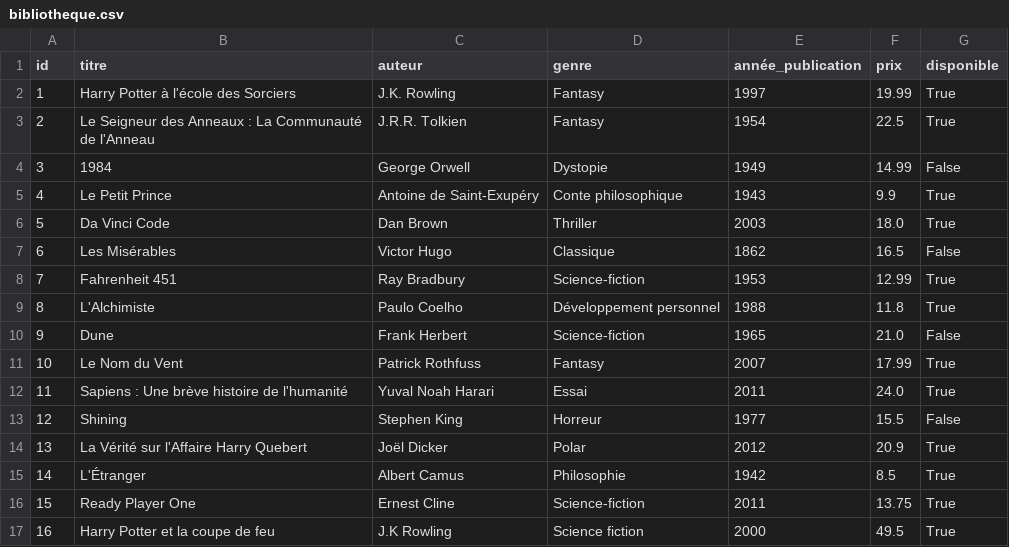
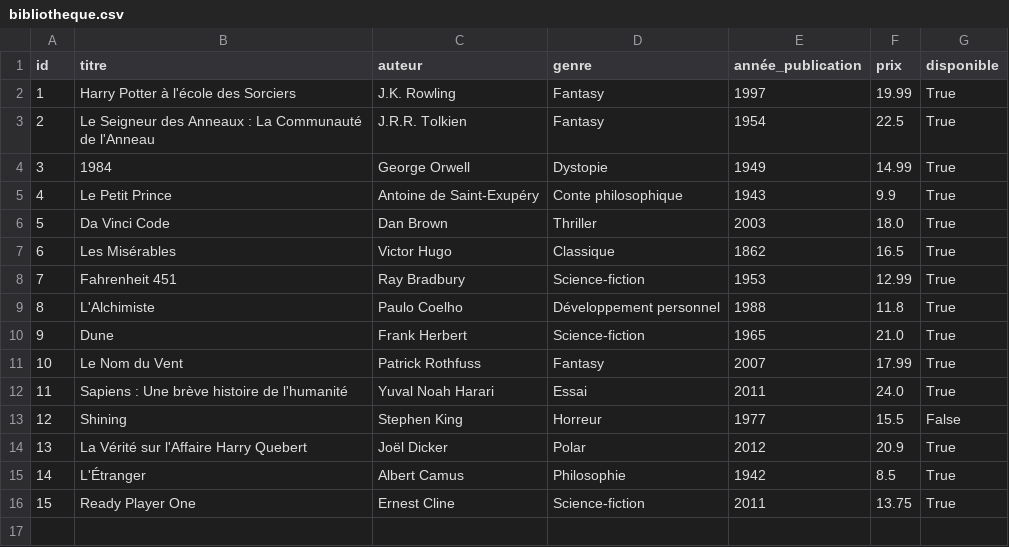
Before and after one commit to cedric-mc/bibliotheque-numerique, a CSV file: bibliotheque.csv, drawn as a sheet.

Commit message:
fix: Update availability status for several books in bibliotheque.csv

```diff
--- a/bibliotheque.csv
+++ b/bibliotheque.csv
@@ -3,9 +3,9 @@ id,titre,auteur,genre,année_publication,prix,disponible
 2,Le Seigneur des Anneaux : La Communauté de l'Anneau,J.R.R. Tolkien,Fantasy,1954,22.5,True
-3,1984,George Orwell,Dystopie,1949,14.99,False
+3,1984,George Orwell,Dystopie,1949,14.99,True
 4,Le Petit Prince,Antoine de Saint-Exupéry,Conte philosophique,1943,9.9,True
 5,Da Vinci Code,Dan Brown,Thriller,2003,18.0,True
-6,Les Misérables,Victor Hugo,Classique,1862,16.5,False
+6,Les Misérables,Victor Hugo,Classique,1862,16.5,True
 7,Fahrenheit 451,Ray Bradbury,Science-fiction,1953,12.99,True
 8,L'Alchimiste,Paulo Coelho,Développement personnel,1988,11.8,True
-9,Dune,Frank Herbert,Science-fiction,1965,21.0,False
+9,Dune,Frank Herbert,Science-fiction,1965,21.0,True
 10,Le Nom du Vent,Patrick Rothfuss,Fantasy,2007,17.99,True
@@ -16,2 +16 @@ id,titre,auteur,genre,année_publication,prix,disponible
 15,Ready Player One,Ernest Cline,Science-fiction,2011,13.75,True
-16,Harry Potter et la coupe de feu,J.K Rowling,Science fiction,2000,49.5,True
```
